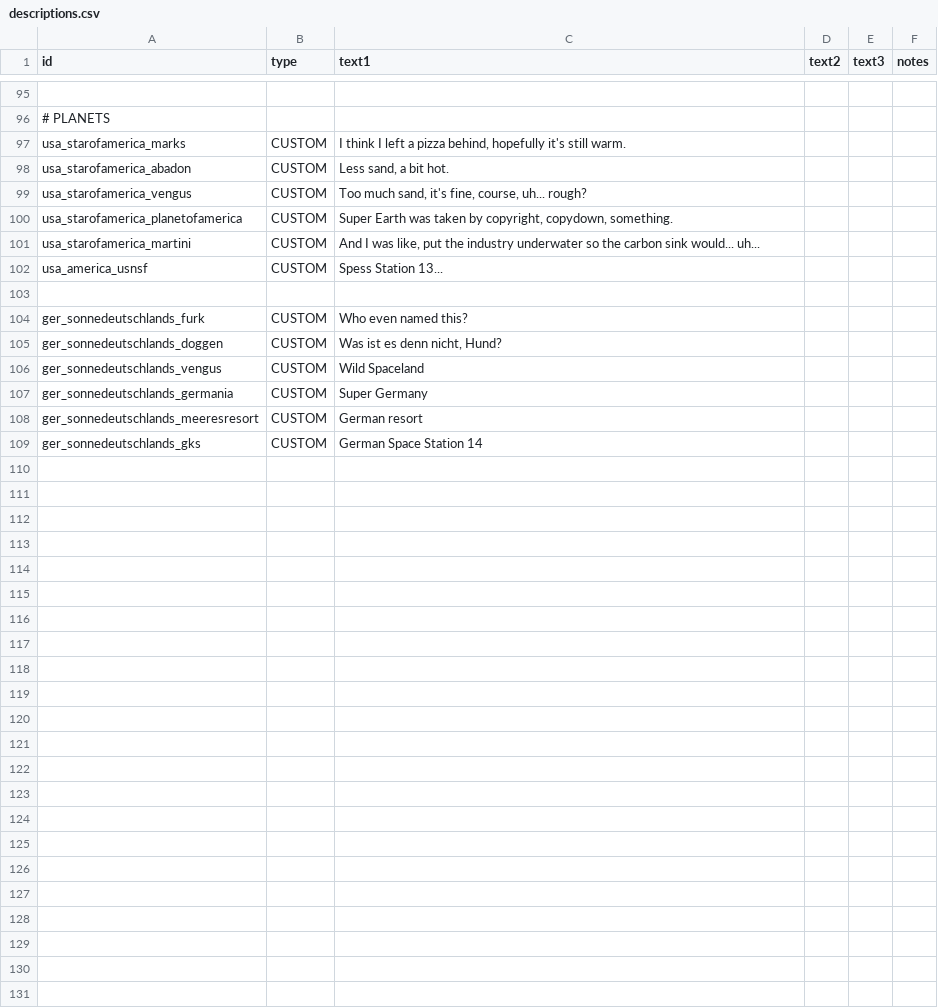
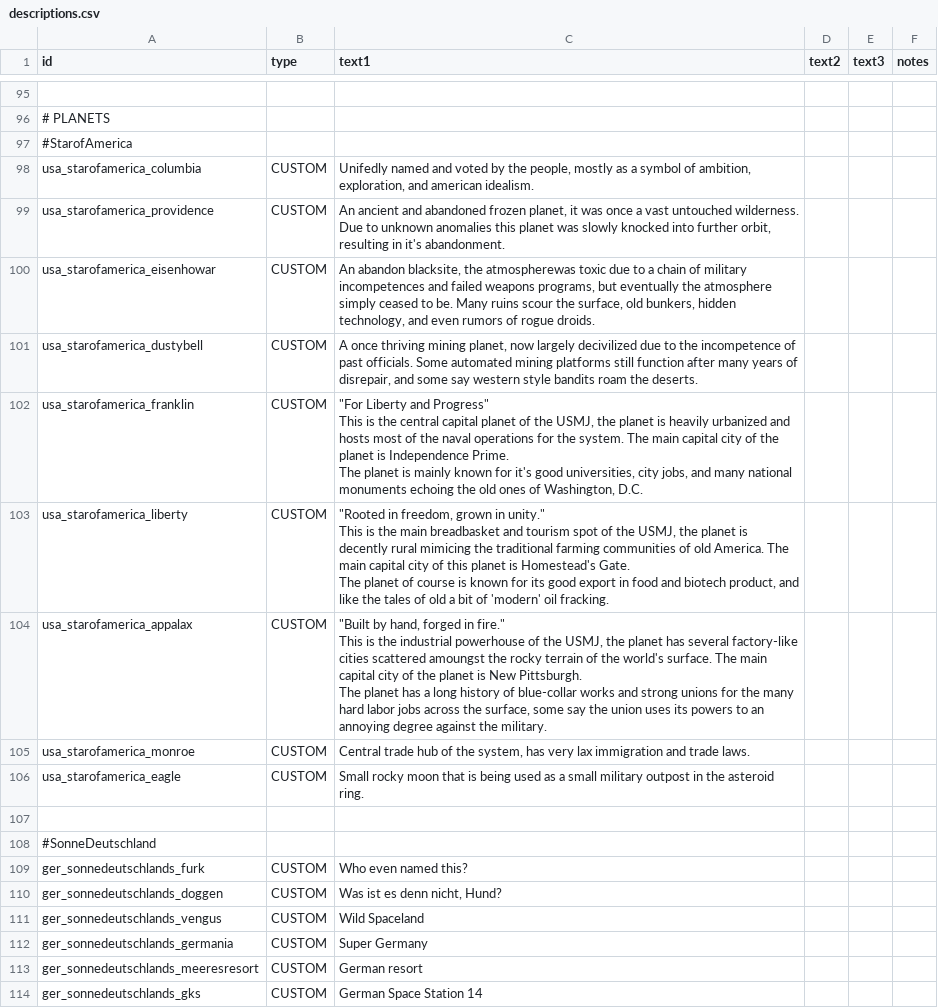
Before and after one commit to OfflcerSam/TankSector, a CSV file: data/strings/descriptions.csv, drawn as a sheet; only a part is shown, gaps mark what is left out; removed rows and columns are numbered as before the commit, all else as after; ↵ is a line break in a cell; the diff names each change by its address in the sheet, - before the commit and + after, or states it on an @@ line.

Commit message:
American Star System revamp v1

```diff
--- a/data/strings/descriptions.csv
+++ b/data/strings/descriptions.csv
+row 97: #StarofAmerica
-A98 (id): usa_starofamerica_marks
+A98 (id): usa_starofamerica_columbia
-C98 (text1): I think I left a pizza behind, hopefully it's still warm.
+C98 (text1): Unifedly named and voted by the people, mostly as a symbol of ambition, exploration, and american idealism.
-A99 (id): usa_starofamerica_abadon
+A99 (id): usa_starofamerica_providence
-C99 (text1): Less sand, a bit hot.
+C99 (text1): An ancient and abandoned frozen planet, it was once a vast untouched wilderness. Due to unknown anomalies this planet was slowly knocked into further orbit, resulting in it's abandonment.
-A100 (id): usa_starofamerica_vengus
+A100 (id): usa_starofamerica_eisenhowar
-C100 (text1): Too much sand, it's fine, course, uh... rough?
+C100 (text1): An abandon blacksite, the atmospherewas toxic due to a chain of military incompetences and failed weapons programs, but eventually the atmosphere simply ceased to be. Many ruins scour the surface, old bunkers, hidden technology, and even rumors of rogue droids.
+row 101: usa_starofamerica_dustybell | CUSTOM | A once thriving mining planet, now largely decivilized due to the incompetence of past officials. Some automated mining platforms still function after many years of disrepair, and some say western style bandits roam the deserts.
-A102 (id): usa_starofamerica_planetofamerica
+A102 (id): usa_starofamerica_franklin
-C102 (text1): Super Earth was taken by copyright, copydown, something.
+C102 (text1): "For Liberty and Progress" ↵ This is the central capital planet of the USMJ, the planet is heavily urbanized and hosts most of the naval operations for the system. The main capital city of the planet is Independence Prime. ↵ The planet is mainly known for it's good universities, city jobs, and many national monuments echoing the old ones of Washington, D.C.
+row 103: usa_starofamerica_liberty | CUSTOM | "Rooted in freedom, grown in unity." ↵ This is the main breadbasket and tourism spot of the USMJ, the planet is decently rural mimicing the traditional farming communities of old America. The main capital city of this planet is Homestead's Gate. ↵ The planet of course is known for its good export in food and biotech product, and like the tales of old a bit of 'modern' oil fracking.
+row 104: usa_starofamerica_appalax | CUSTOM | "Built by hand, forged in fire." ↵ This is the industrial powerhouse of the USMJ, the planet has several factory-like cities scattered amoungst the rocky terrain of the world's surface. The main capital city of the planet is New Pittsburgh. ↵ The planet has a long history of blue-collar works and strong unions for the many hard labor jobs across the surface, some say the union uses its powers to an annoying degree against the military.
-A105 (id): usa_starofamerica_martini
+A105 (id): usa_starofamerica_monroe
-C105 (text1): And I was like, put the industry underwater so the carbon sink would... uh...
+C105 (text1): Central trade hub of the system, has very lax immigration and trade laws.
-row 102: usa_america_usnsf | CUSTOM | Spess Station 13...
+row 106: usa_starofamerica_eagle | CUSTOM | Small rocky moon that is being used as a small military outpost in the asteroid ring.
+row 108: #SonneDeutschland
```
Also changed, not shown: 2 other files.
